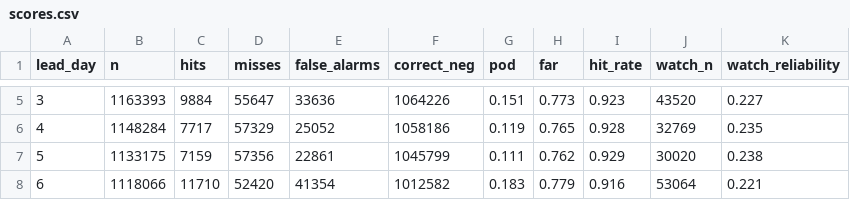
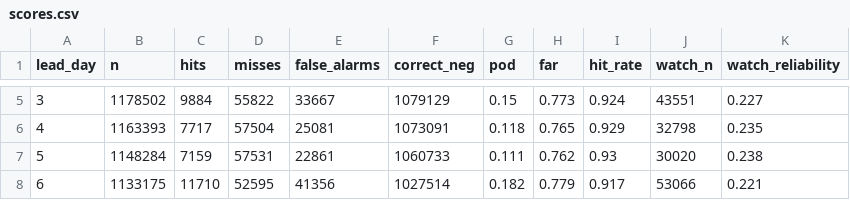
Before and after one commit to pharmeasyMarketing/pe-rainfall-ops, a CSV file: data/verification/scores.csv, drawn as a sheet; only a part is shown, gaps mark what is left out; the diff covers the shown part only.

```diff
--- a/data/verification/scores.csv
+++ b/data/verification/scores.csv
@@ -5,4 +5,4 @@ lead_day,n,hits,misses,false_alarms,correct_neg,pod,far,hit_rate,watch_n,watch_r
-3,1163393,9884,55647,33636,1064226,0.151,0.773,0.923,43520,0.227
-4,1148284,7717,57329,25052,1058186,0.119,0.765,0.928,32769,0.235
-5,1133175,7159,57356,22861,1045799,0.111,0.762,0.929,30020,0.238
-6,1118066,11710,52420,41354,1012582,0.183,0.779,0.916,53064,0.221
+3,1178502,9884,55822,33667,1079129,0.15,0.773,0.924,43551,0.227
+4,1163393,7717,57504,25081,1073091,0.118,0.765,0.929,32798,0.235
+5,1148284,7159,57531,22861,1060733,0.111,0.762,0.93,30020,0.238
+6,1133175,11710,52595,41356,1027514,0.182,0.779,0.917,53066,0.221
```
Also changed, not shown: 26 edited cells elsewhere in this file, 6 other files.
